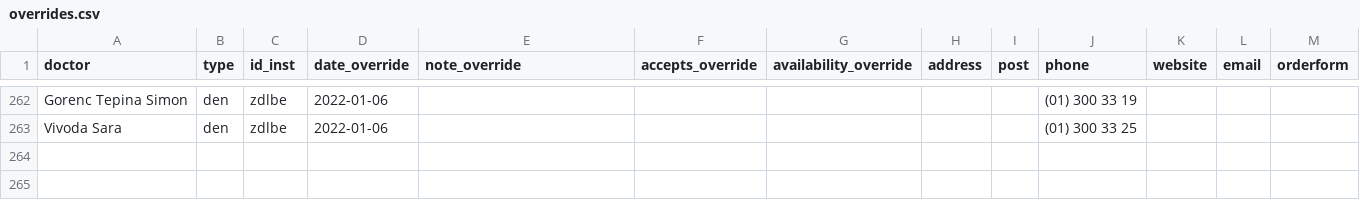
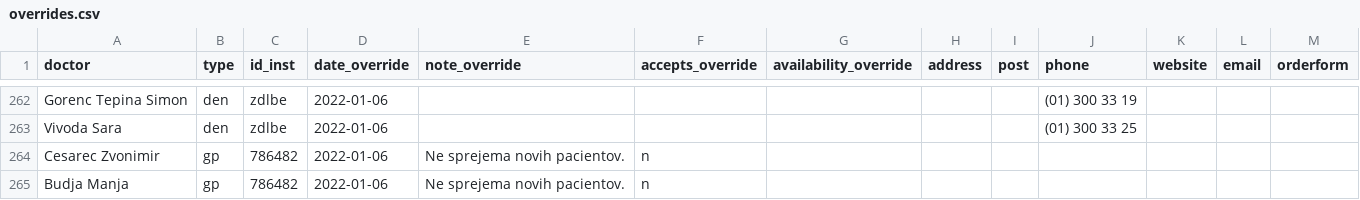
Before and after one commit to sledilnik/zdravniki-data, a CSV file: csv/overrides.csv, drawn as a sheet; only a part is shown, gaps mark what is left out; the diff names each change by its address in the sheet, - before the commit and + after, or states it on an @@ line.

```diff
--- a/csv/overrides.csv
+++ b/csv/overrides.csv
+row 264: Cesarec Zvonimir | gp | 786482 | 2022-01-06 | Ne sprejema novih pacientov. | n
+row 265: Budja Manja | gp | 786482 | 2022-01-06 | Ne sprejema novih pacientov. | n
```
Also changed, not shown: csv/doctors.csv, 1 other file.
